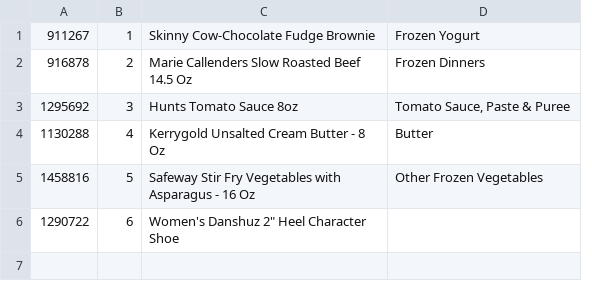
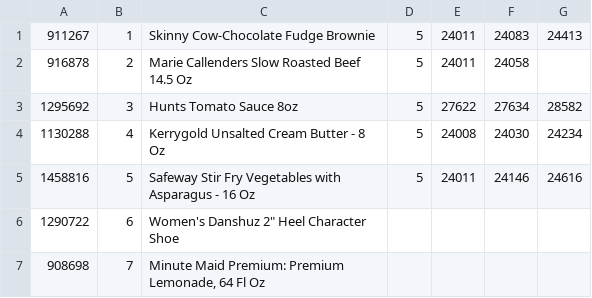
Before and after one commit to ShoppingScout/ShoppingScout, a CSV file: Assets/Sample.csv, drawn as a sheet; removed rows and columns are numbered as before the commit, all else as after; the diff names each change by its address in the sheet, - before the commit and + after, or states it on an @@ line.

Commit message:
Removed Product_Selection, updated Product_DB and Sample.csv. Sample.csv should now include all known categories for the known products

```diff
--- a/Assets/Sample.csv
+++ b/Assets/Sample.csv
-column D, rows 1-5: Frozen Yogurt | Frozen Dinners | Tomato Sauce, Paste & Puree | Butter | Other Frozen Vegetables
+column D, rows 1-5: all 5
+column E, rows 1-5: 24011 | 24011 | 27622 | 24008 | 24011
+column F, rows 1-5: 24083 | 24058 | 27634 | 24030 | 24146
+column G, rows 1-5: 24413 |  | 28582 | 24234 | 24616
+row 7: 908698 | 7 | Minute Maid Premium: Premium Lemonade, 64 Fl Oz
```
Also changed, not shown: 5 other files.
